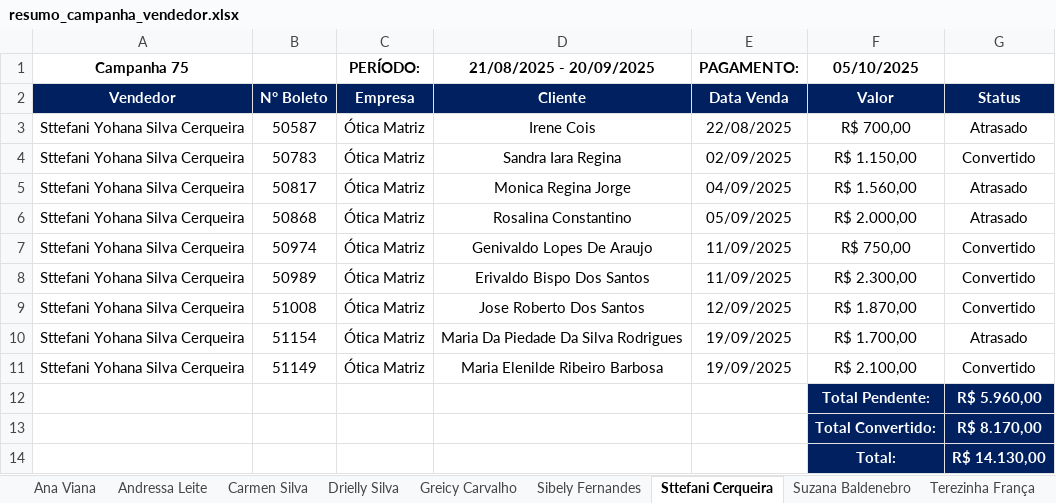
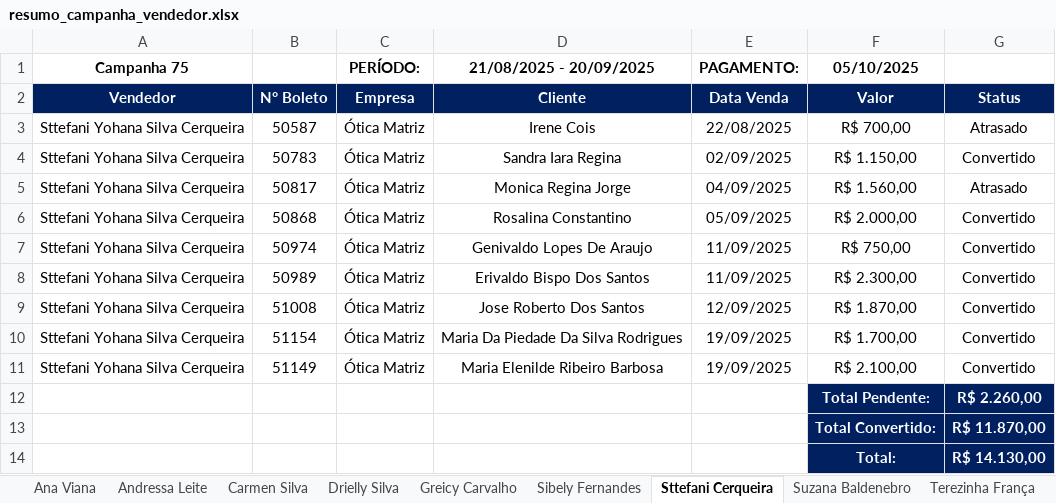
Before and after one commit to KaiqueWalkerRodrigues/GRNacoes, an Excel workbook: views/financeiro/relatorios/resumo_campanha_vendedor.xlsx, sheet Sttefani Cerqueira, drawn as a sheet; values as stored, in another font and other column widths than the file's, no borders; the diff names each change by its address in the sheet, - before the commit and + after, or states it on an @@ line.

```diff
--- a/views/financeiro/relatorios/resumo_campanha_vendedor.xlsx (sheet Sttefani Cerqueira)
+++ b/views/financeiro/relatorios/resumo_campanha_vendedor.xlsx (sheet Sttefani Cerqueira)
-G6: Atrasado
+G6: Convertido
-G10: Atrasado
+G10: Convertido
-G12: R$ 5.960,00
+G12: R$ 2.260,00
-G13: R$ 8.170,00
+G13: R$ 11.870,00
```
Also changed, not shown: sheet Drielly Silva, sheet Sibely Fernandes, sheet Carmen Silva, sheet Greicy Carvalho, sheet Terezinha França, views/financeiro/relatorios/resumo_campanha_74.xlsx, views/financeiro/relatorios/resumo_campanha_75.xlsx, 38 other files.
